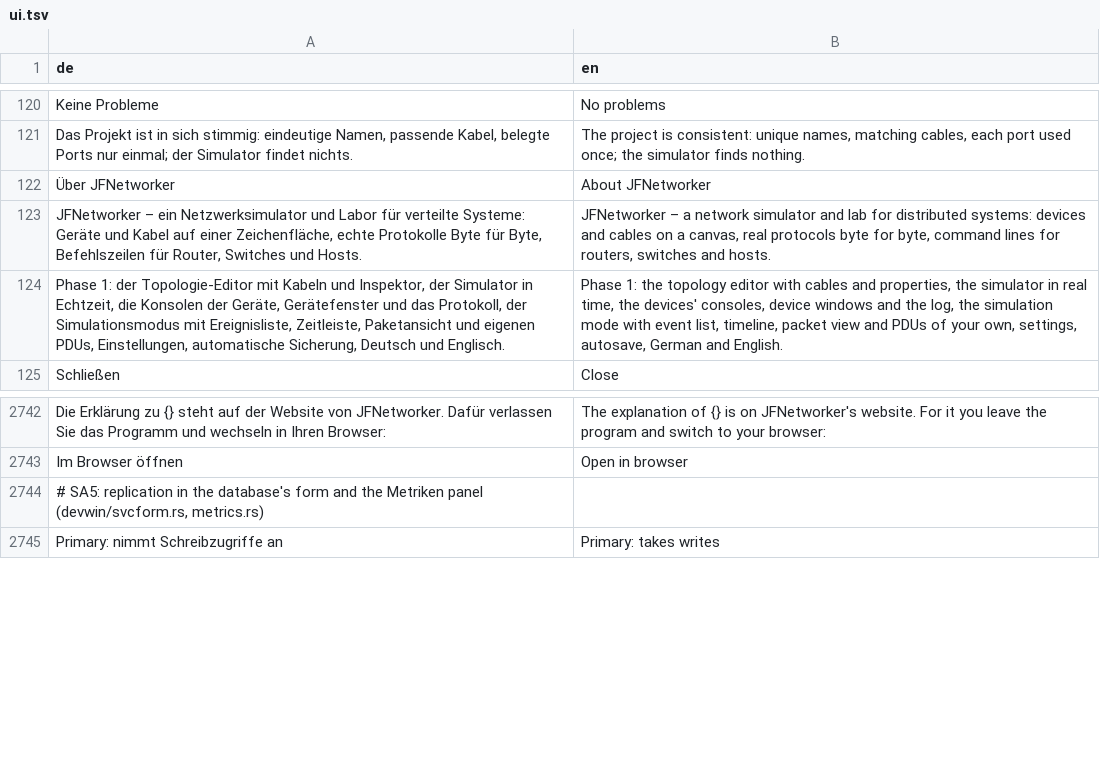
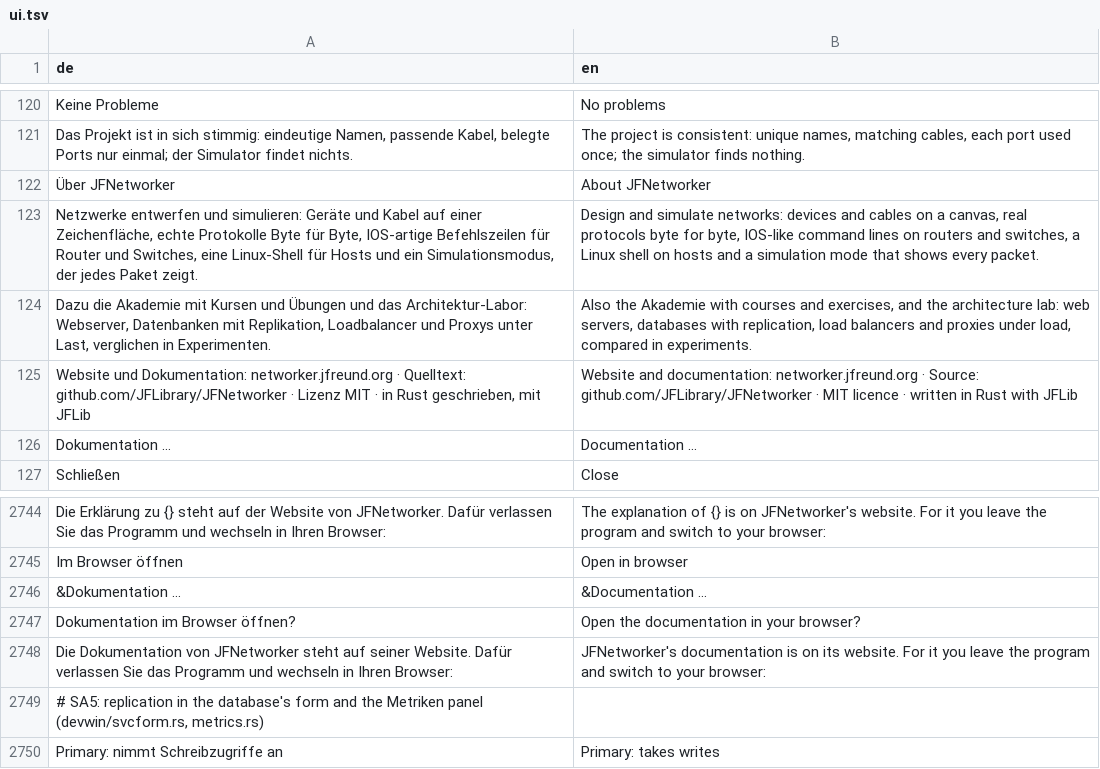
Before and after one commit to JFLibrary/JFNetworker, a TSV file: src/locales/ui.tsv, drawn as a sheet; only a part is shown, gaps mark what is left out; removed rows and columns are numbered as before the commit, all else as after; the diff names each change by its address in the sheet, - before the commit and + after, or states it on an @@ line.

```diff
--- a/src/locales/ui.tsv
+++ b/src/locales/ui.tsv
-row 123: JFNetworker – ein Netzwerksimulator und Labor für verteilte Systeme: Geräte und Kabel auf einer Zeichenfläche, echte Protokolle Byte für Byte, Befehlszeilen für Router, Switches und Hosts. | JFNetworker – a network simulator and lab for distributed systems: devices and cables on a canvas, real protocols byte for byte, command lines for routers, switches and hosts.
-row 124: Phase 1: der Topologie-Editor mit Kabeln und Inspektor, der Simulator in Echtzeit, die Konsolen der Geräte, Gerätefenster und das Protokoll, der Simulationsmodus mit Ereignisliste, Zeitleiste, Paketansicht und eigenen PDUs, Einstellungen, automatische Sicherung, Deutsch und Englisch. | Phase 1: the topology editor with cables and properties, the simulator in real time, the devices' consoles, device windows and the log, the simulation mode with event list, timeline, packet view and PDUs of your own, settings, autosave, German and English.
+row 123: Netzwerke entwerfen und simulieren: Geräte und Kabel auf einer Zeichenfläche, echte Protokolle Byte für Byte, IOS-artige Befehlszeilen für Router und Switches, eine Linux-Shell für Hosts und ein Simulationsmodus, der jedes Paket zeigt. | Design and simulate networks: devices and cables on a canvas, real protocols byte for byte, IOS-like command lines on routers and switches, a Linux shell on hosts and a simulation mode that shows every packet.
+row 124: Dazu die Akademie mit Kursen und Übungen und das Architektur-Labor: Webserver, Datenbanken mit Replikation, Loadbalancer und Proxys unter Last, verglichen in Experimenten. | Also the Akademie with courses and exercises, and the architecture lab: web servers, databases with replication, load balancers and proxies under load, compared in experiments.
+row 125: Website und Dokumentation: networker.jfreund.org · Quelltext: github.com/JFLibrary/JFNetworker · Lizenz MIT · in Rust geschrieben, mit JFLib | Website and documentation: networker.jfreund.org · Source: github.com/JFLibrary/JFNetworker · MIT licence · written in Rust with JFLib
+row 126: Dokumentation … | Documentation …
+row 2746: &Dokumentation … | &Documentation …
+row 2747: Dokumentation im Browser öffnen? | Open the documentation in your browser?
+row 2748: Die Dokumentation von JFNetworker steht auf seiner Website. Dafür verlassen Sie das Programm und wechseln in Ihren Browser: | JFNetworker's documentation is on its website. For it you leave the program and switch to your browser:
```
Also changed, not shown: 16 other files.
